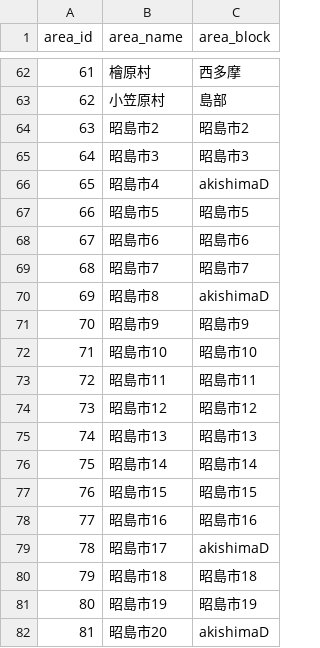
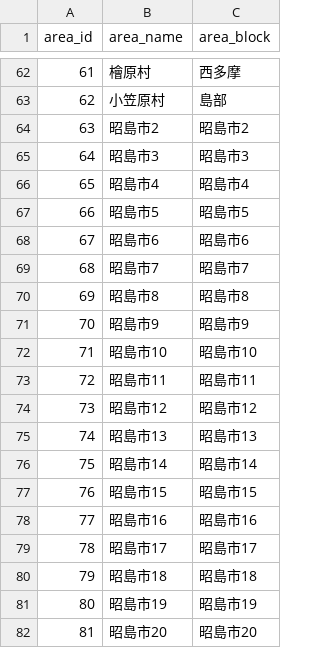
Before and after one commit to yuukiner/akishima2025, a CSV file: arealist.csv, drawn as a sheet; only a part is shown, gaps mark what is left out.

```diff
--- a/arealist.csv
+++ b/arealist.csv
@@ -65,3 +65,3 @@ area_id,area_name,area_block
 64,昭島市3,昭島市3
-65,昭島市4,akishimaD
+65,昭島市4,昭島市4
 66,昭島市5,昭島市5
@@ -69,3 +69,3 @@ area_id,area_name,area_block
 68,昭島市7,昭島市7
-69,昭島市8,akishimaD
+69,昭島市8,昭島市8
 70,昭島市9,昭島市9
@@ -78,5 +78,5 @@ area_id,area_name,area_block
 77,昭島市16,昭島市16
-78,昭島市17,akishimaD
+78,昭島市17,昭島市17
 79,昭島市18,昭島市18
 80,昭島市19,昭島市19
-81,昭島市20,akishimaD
+81,昭島市20,昭島市20
```
Also changed, not shown: 5 other files.
